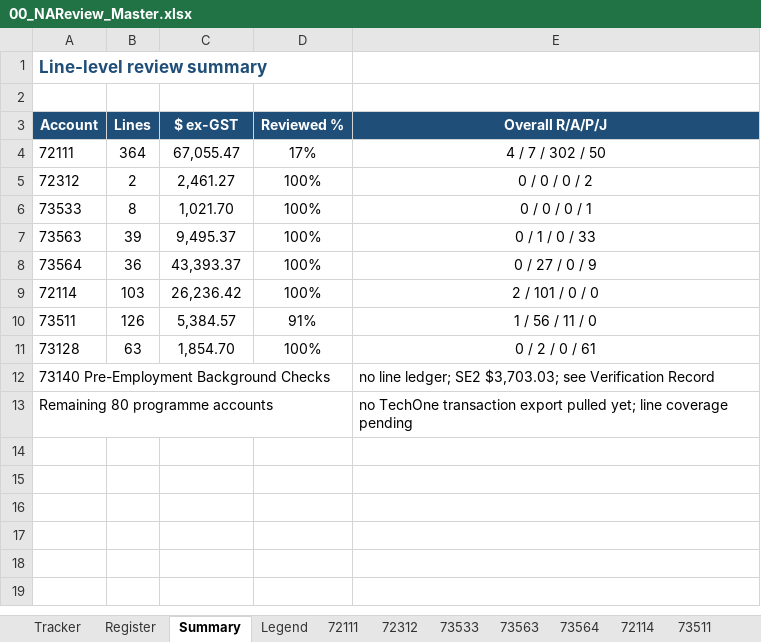
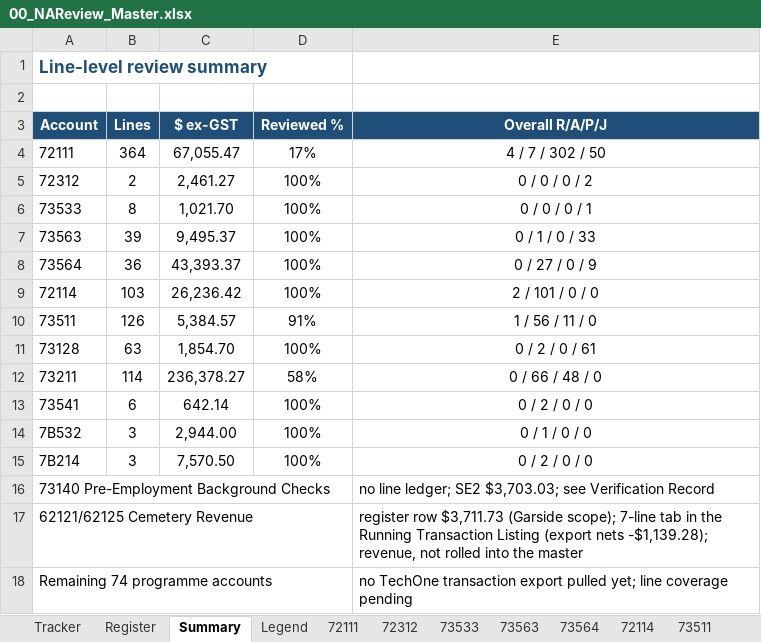
Before and after one commit to TurtleSpiza/Natural-Account, an Excel workbook: 00_NAReview_Master.xlsx, sheet Summary, drawn as a sheet; values as stored, in another font and other column widths than the file's, no borders; addresses are those after the commit; the diff names each change by its address in the sheet, - before the commit and + after, or states it on an @@ line.

```diff
--- a/00_NAReview_Master.xlsx (sheet Summary)
+++ b/00_NAReview_Master.xlsx (sheet Summary)
+row 12: 73211 | 114 | 236,378.27 | 58% | 0 / 66 / 48 / 0
+row 13: 73541 | 6 | 642.14 | 100% | 0 / 2 / 0 / 0
+row 14: 7B532 | 3 | 2,944.00 | 100% | 0 / 1 / 0 / 0
+row 15: 7B214 | 3 | 7,570.50 | 100% | 0 / 2 / 0 / 0
+row 17: 62121/62125 Cemetery Revenue |  |  |  | register row $3,711.73 (Garside scope); 7-line tab in the Running Transaction Listing (export nets -$1,139.28); revenue, not rolled into the master
-A18 (Account): Remaining 80 programme accounts
+A18 (Account): Remaining 74 programme accounts
```
Also changed, not shown: sheet Register, sheet Tracker, sheet 72312, sheet 73533, sheet 73564, sheet 73563, 4 more sheets, other sheet tabs, charts or pictures, 00_NA_Status_All_Accounts_11-Jun-2026.xlsx, 00_Parks_4090000_NAReview_Tracker.xlsx, 19 other files.
